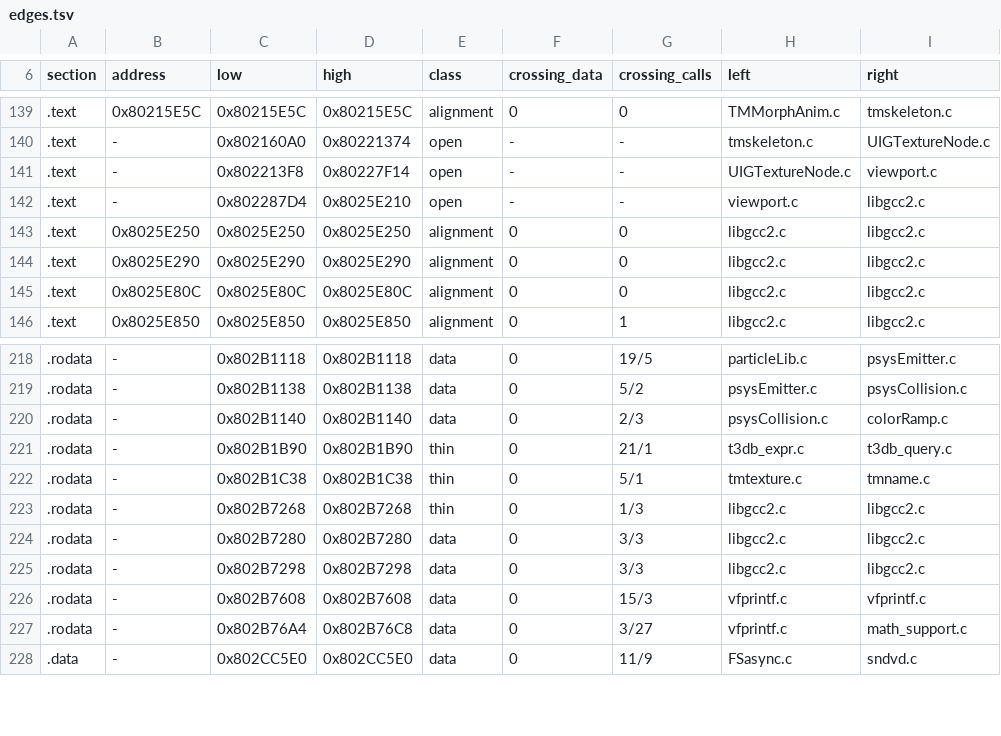
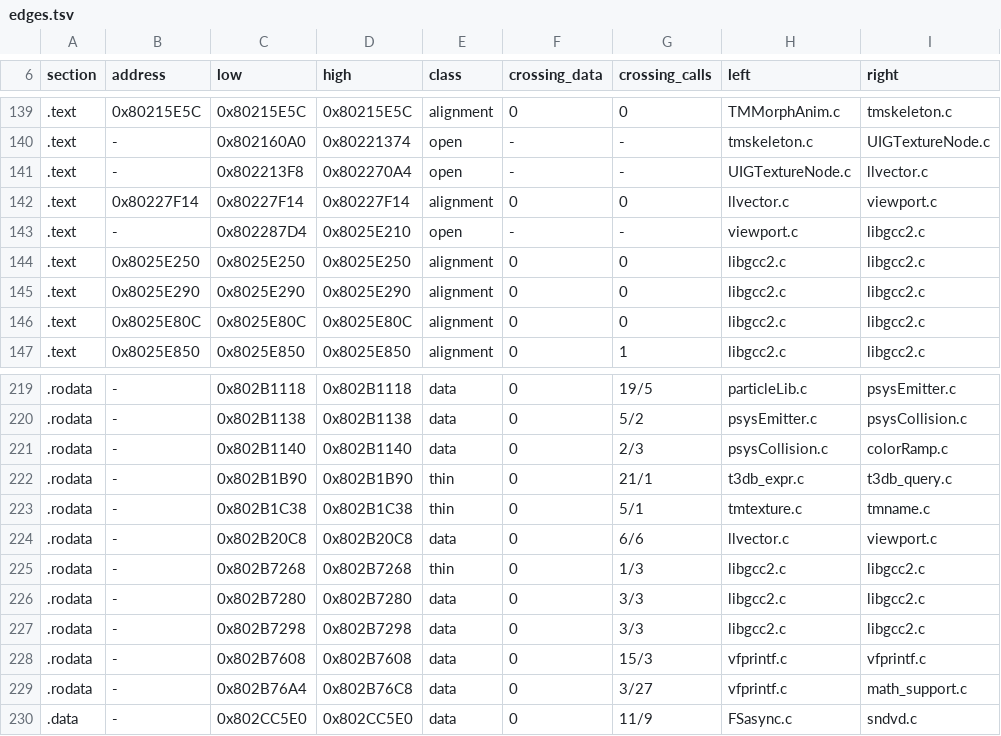
Before and after one commit to mitsevox/nflstreet2, a TSV file: config/GN7E69-rev0/boundaries/edges.tsv, drawn as a sheet; only a part is shown, gaps mark what is left out.

```diff
--- a/config/GN7E69-rev0/boundaries/edges.tsv
+++ b/config/GN7E69-rev0/boundaries/edges.tsv
@@ -140,3 +140,4 @@ section	address	low	high	class	crossing_data	crossing_calls	left	right
 .text	-	0x802160A0	0x80221374	open	-	-	tmskeleton.c	UIGTextureNode.c
-.text	-	0x802213F8	0x80227F14	open	-	-	UIGTextureNode.c	viewport.c
+.text	-	0x802213F8	0x802270A4	open	-	-	UIGTextureNode.c	llvector.c
+.text	0x80227F14	0x80227F14	0x80227F14	alignment	0	0	llvector.c	viewport.c
 .text	-	0x802287D4	0x8025E210	open	-	-	viewport.c	libgcc2.c
@@ -222,2 +223,3 @@ section	address	low	high	class	crossing_data	crossing_calls	left	right
 .rodata	-	0x802B1C38	0x802B1C38	thin	0	5/1	tmtexture.c	tmname.c
+.rodata	-	0x802B20C8	0x802B20C8	data	0	6/6	llvector.c	viewport.c
 .rodata	-	0x802B7268	0x802B7268	thin	0	1/3	libgcc2.c	libgcc2.c
```
Also changed, not shown: config/GN7E69-rev0/boundaries/names.tsv, config/GN7E69-rev0/boundaries/units.tsv.
